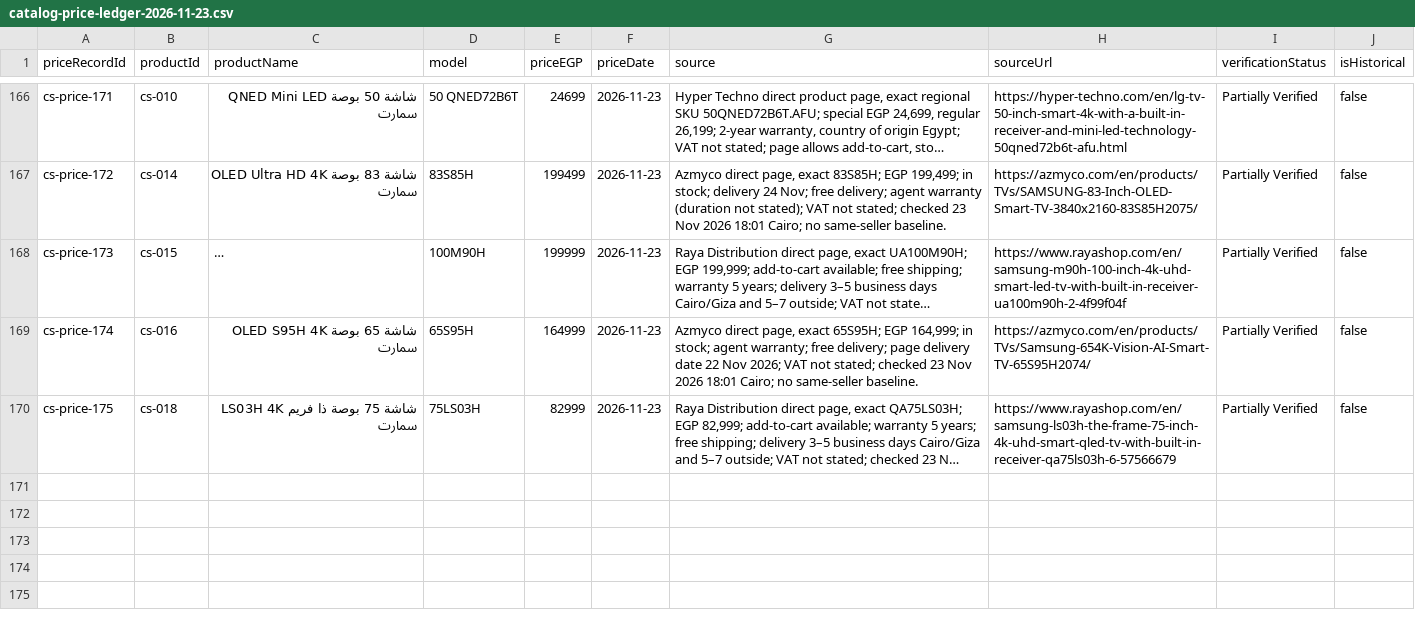
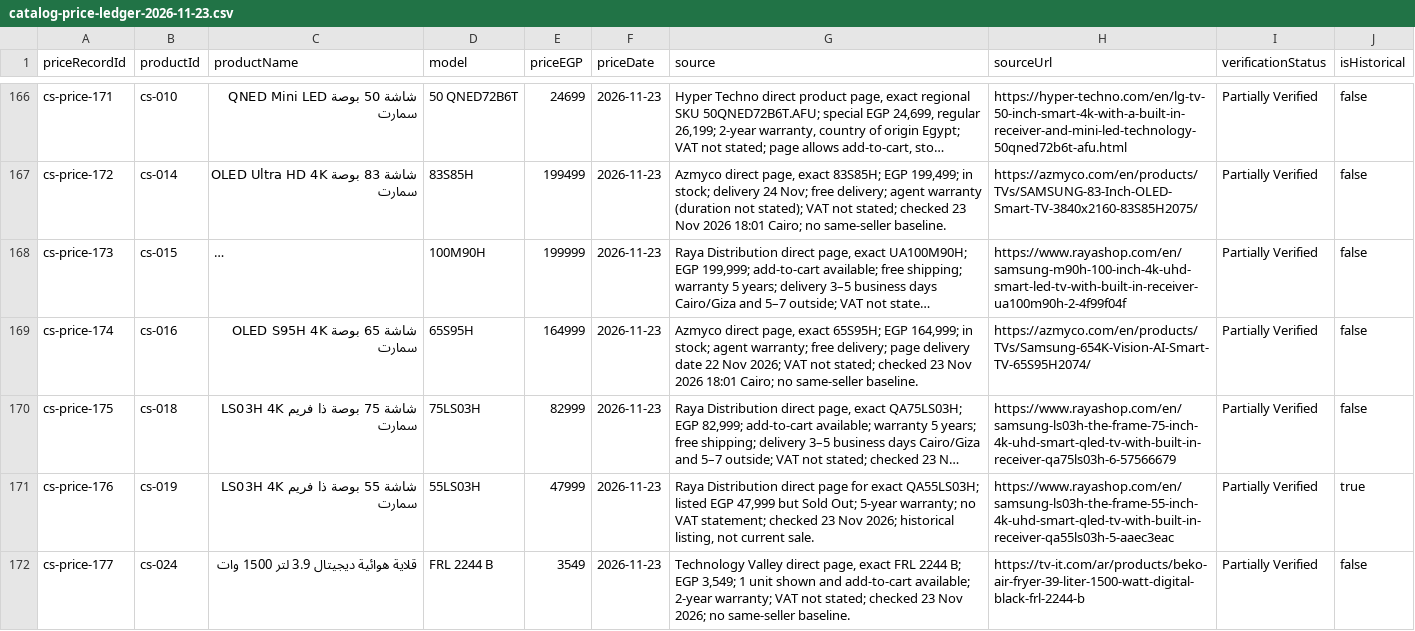
Before and after one commit to hazemproooo5-boop/alhazem-smart, a CSV file: docs/catalog-price-ledger-2026-11-23.csv, drawn as a sheet; only a part is shown, gaps mark what is left out; long unchanged cells end in …; the diff names each change by its address in the sheet, - before the commit and + after, or states it on an @@ line.

```diff
--- a/docs/catalog-price-ledger-2026-11-23.csv
+++ b/docs/catalog-price-ledger-2026-11-23.csv
+row 171: cs-price-176 | cs-019 | شاشة 55 بوصة ذا فريم LS03H 4K سمارت | 55LS03H | 47999 | 2026-11-23 | Raya Distribution direct page for exact QA55LS03H; listed EGP 47,999 but Sold Out; 5-year warranty; no VAT statement; checked 23 Nov 2026; historical listing, not current sale. | https://www.rayashop.com/en/samsung-ls03h-the-frame-55-inch-4k-uhd-smart-qled-tv-with-built-in-receiver-qa55ls03h-5-aaec3eac | Partially Verified | true
+row 172: cs-price-177 | cs-024 | قلاية هوائية ديجيتال 3.9 لتر 1500 وات | FRL 2244 B | 3549 | 2026-11-23 | Technology Valley direct page, exact FRL 2244 B; EGP 3,549; 1 unit shown and add-to-cart available; 2-year warranty; VAT not stated; checked 23 Nov 2026; no same-seller baseline. | https://tv-it.com/ar/products/beko-air-fryer-39-liter-1500-watt-digital-black-frl-2244-b | Partially Verified | false
```
Also changed, not shown: docs/catalog-price-review-unverified-products-2026-11-23.csv, 1 other file.
